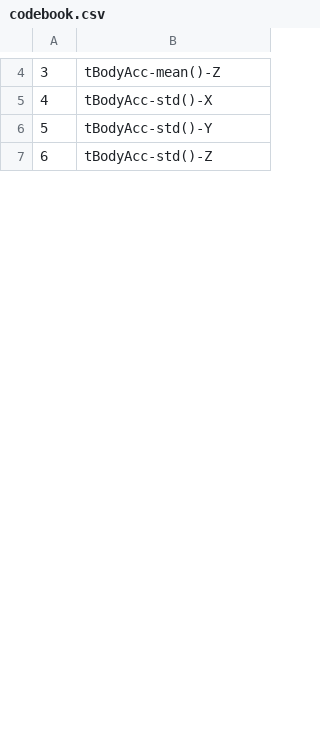
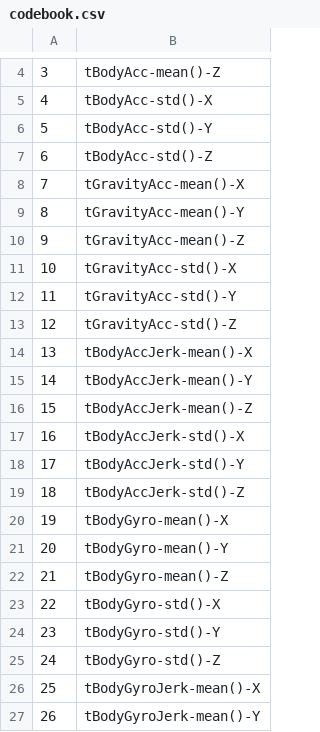
Before and after one commit to piewsook/CleaningData_Assignment, a CSV file: codebook.csv, drawn as a sheet; only a part is shown, gaps mark what is left out; the diff covers the shown part only; the diff names each change by its address in the sheet, - before the commit and + after, or states it on an @@ line.

```diff
--- a/codebook.csv
+++ b/codebook.csv
+row 8: 7 | tGravityAcc-mean()-X
+row 9: 8 | tGravityAcc-mean()-Y
+row 10: 9 | tGravityAcc-mean()-Z
+row 11: 10 | tGravityAcc-std()-X
+row 12: 11 | tGravityAcc-std()-Y
+row 13: 12 | tGravityAcc-std()-Z
+row 14: 13 | tBodyAccJerk-mean()-X
+row 15: 14 | tBodyAccJerk-mean()-Y
+row 16: 15 | tBodyAccJerk-mean()-Z
+row 17: 16 | tBodyAccJerk-std()-X
+row 18: 17 | tBodyAccJerk-std()-Y
+row 19: 18 | tBodyAccJerk-std()-Z
+row 20: 19 | tBodyGyro-mean()-X
+row 21: 20 | tBodyGyro-mean()-Y
+row 22: 21 | tBodyGyro-mean()-Z
+row 23: 22 | tBodyGyro-std()-X
+row 24: 23 | tBodyGyro-std()-Y
+row 25: 24 | tBodyGyro-std()-Z
+row 26: 25 | tBodyGyroJerk-mean()-X
+row 27: 26 | tBodyGyroJerk-mean()-Y
```
Also changed, not shown: 15 added rows, 35 removed rows and 39 edited cells elsewhere in this file, 2 other files.
